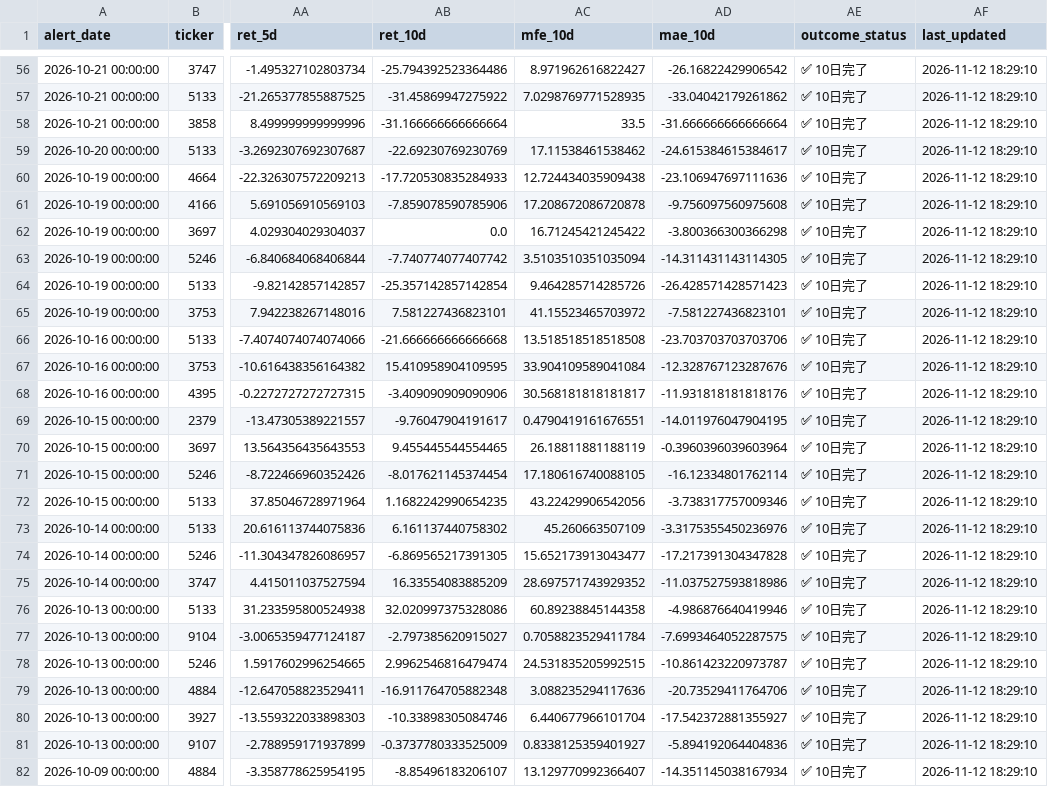
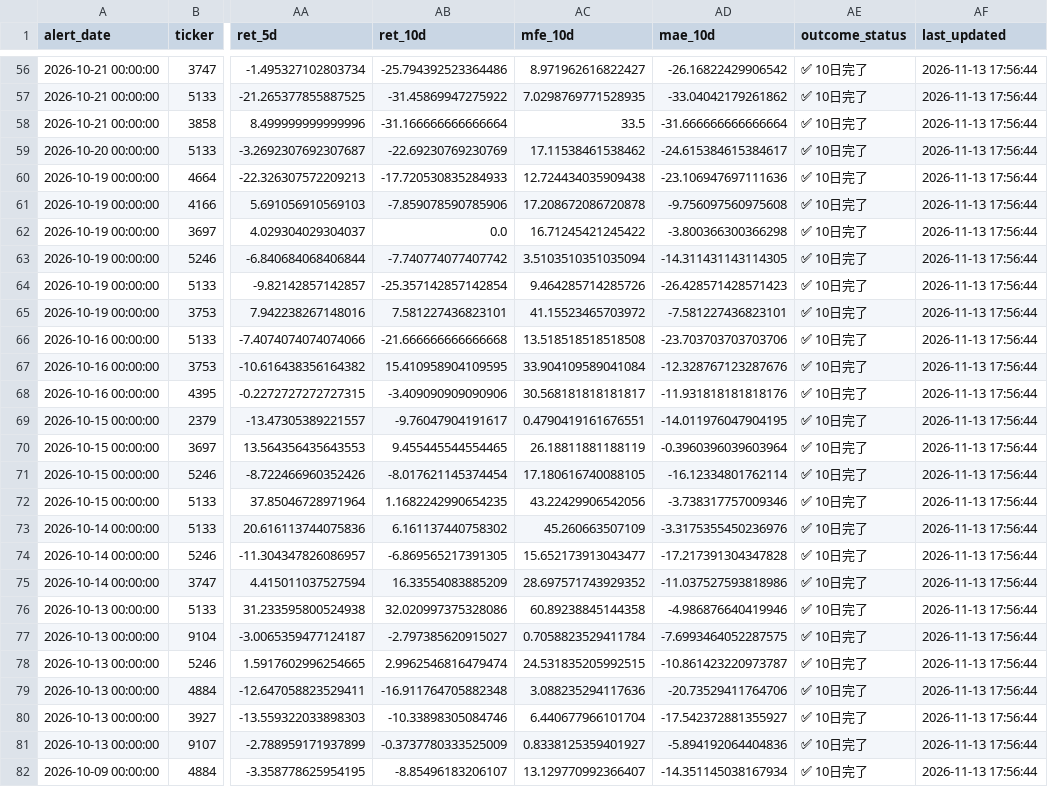
Before and after one commit to takasan-stock/stock-analyzer, a CSV file: data/short_cover_alert_history.csv, drawn as a sheet; only a part is shown, gaps mark what is left out; the diff covers the shown part only; the diff names each change by its address in the sheet, - before the commit and + after, or states it on an @@ line.

```diff
--- a/data/short_cover_alert_history.csv
+++ b/data/short_cover_alert_history.csv
-AF56:AF82 (last_updated): 2026-11-12 18:29:10
+AF56:AF82 (last_updated): 2026-11-13 17:56:44
```
Also changed, not shown: 145 edited cells elsewhere in this file, 1 other file.
